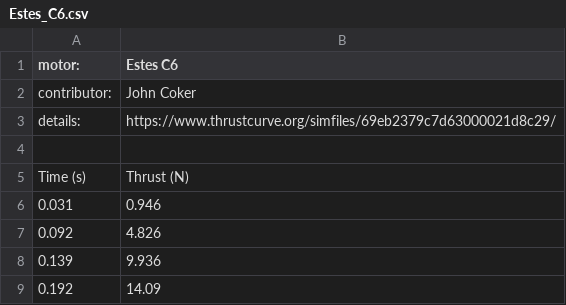
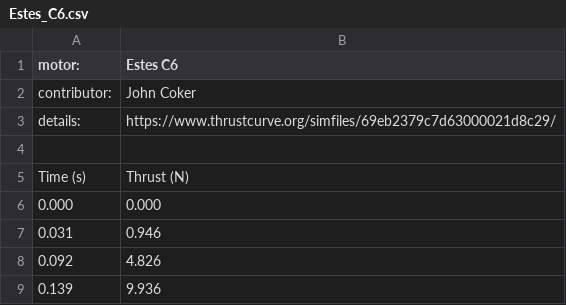
Before and after one commit to Tmod123/RocketSim, a CSV file: src/Motors/Estes_C6.csv, drawn as a sheet; only a part is shown; the shorter side is filled out with more unchanged rows.

```diff
--- a/src/Motors/Estes_C6.csv
+++ b/src/Motors/Estes_C6.csv
@@ -5,2 +5,3 @@
 "Time (s)","Thrust (N)"
+0.000,0.000
 0.031,0.946
```
Also changed, not shown: 3 other files.
